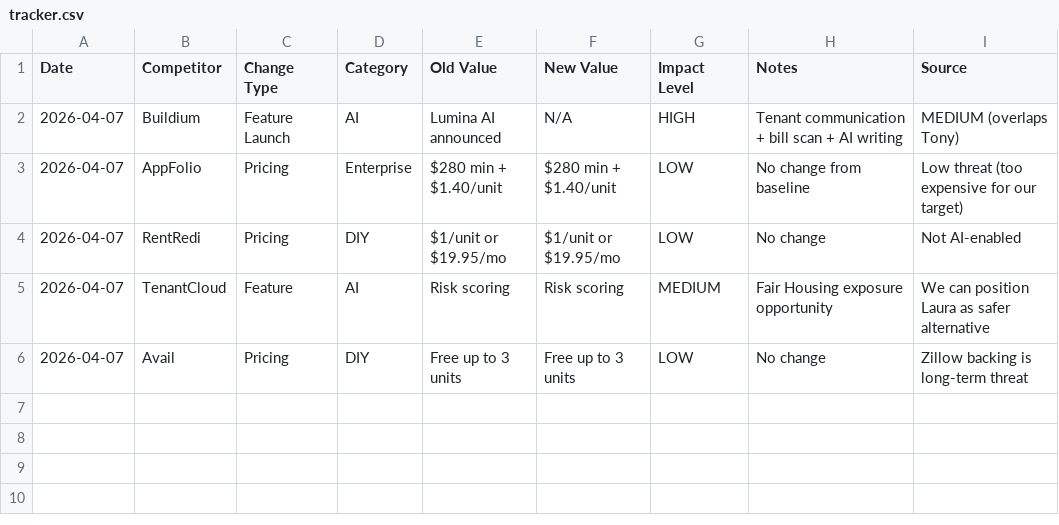
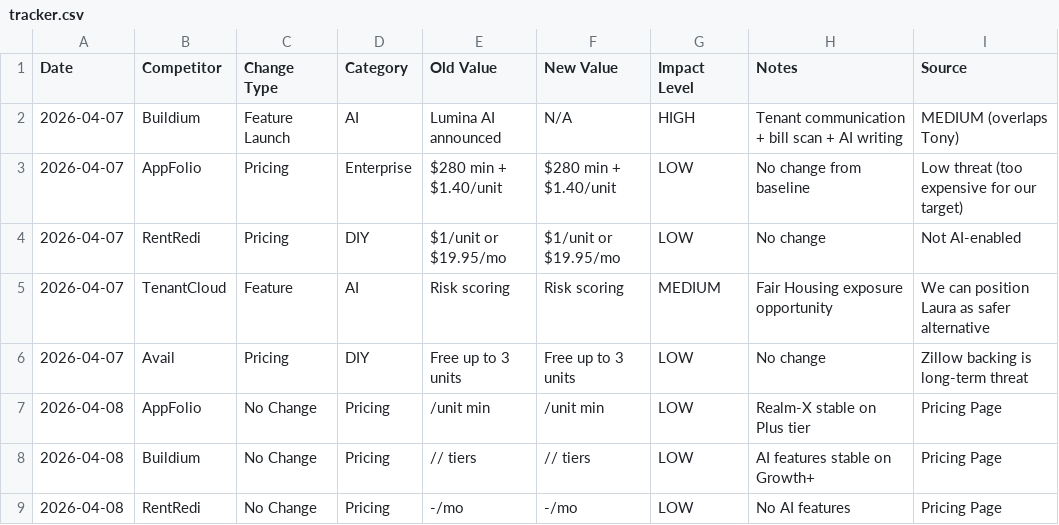
Before and after one commit to estebanq-creator/propertyops-ai, a CSV file: competitive-intel/tracker.csv, drawn as a sheet; the diff names each change by its address in the sheet, - before the commit and + after, or states it on an @@ line.

```diff
--- a/competitive-intel/tracker.csv
+++ b/competitive-intel/tracker.csv
+row 7: 2026-04-08 | AppFolio | No Change | Pricing | /unit min | /unit min | LOW | Realm-X stable on Plus tier | Pricing Page
+row 8: 2026-04-08 | Buildium | No Change | Pricing | // tiers | // tiers | LOW | AI features stable on Growth+ | Pricing Page
+row 9: 2026-04-08 | RentRedi | No Change | Pricing | -/mo | -/mo | LOW | No AI features | Pricing Page
```
Also changed, not shown: 52 other files.
